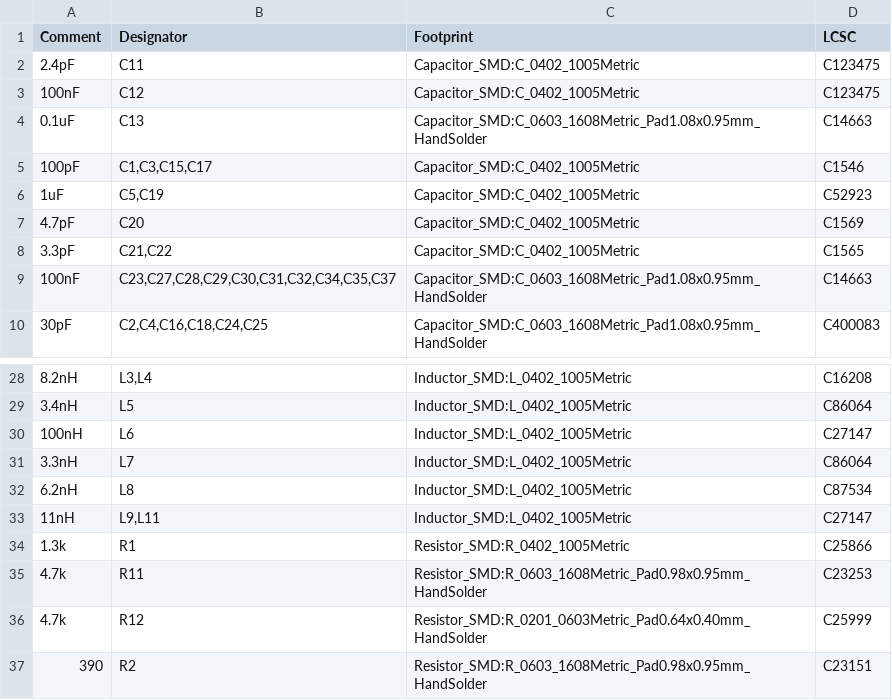
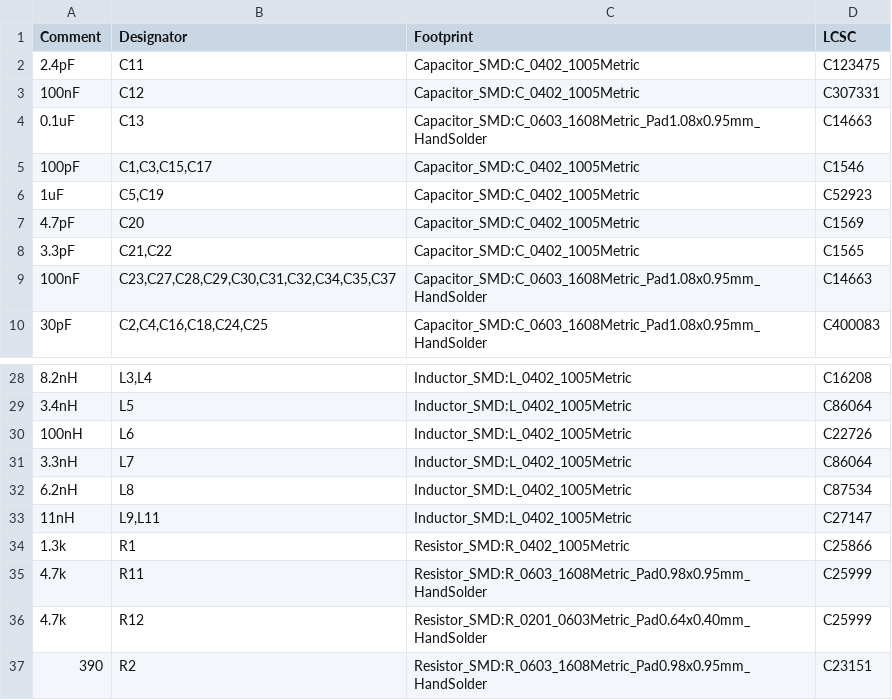
Before and after one commit to MSTRocketDesignTeam/Avionics-Telemetry-PCB, a CSV file: Production/TelemetryBoardBOM.csv, drawn as a sheet; only a part is shown, gaps mark what is left out.

Commit message:
Fixed incorrect LCSC numbers

```diff
--- a/Production/TelemetryBoardBOM.csv
+++ b/Production/TelemetryBoardBOM.csv
@@ -2,3 +2,3 @@ Comment,Designator,Footprint,LCSC
 "2.4pF","C11","Capacitor_SMD:C_0402_1005Metric","C123475"
-"100nF","C12","Capacitor_SMD:C_0402_1005Metric","C123475"
+"100nF","C12","Capacitor_SMD:C_0402_1005Metric","C307331"
 "0.1uF","C13","Capacitor_SMD:C_0603_1608Metric_Pad1.08x0.95mm_HandSolder","C14663"
@@ -29,3 +29,3 @@ Comment,Designator,Footprint,LCSC
 "3.4nH","L5","Inductor_SMD:L_0402_1005Metric","C86064"
-"100nH","L6","Inductor_SMD:L_0402_1005Metric","C27147"
+"100nH","L6","Inductor_SMD:L_0402_1005Metric","C22726"
 "3.3nH","L7","Inductor_SMD:L_0402_1005Metric","C86064"
@@ -34,3 +34,3 @@ Comment,Designator,Footprint,LCSC
 "1.3k","R1","Resistor_SMD:R_0402_1005Metric","C25866 "
-"4.7k","R11","Resistor_SMD:R_0603_1608Metric_Pad0.98x0.95mm_HandSolder"," C23253 "
+"4.7k","R11","Resistor_SMD:R_0603_1608Metric_Pad0.98x0.95mm_HandSolder","C25999"
 "4.7k","R12","Resistor_SMD:R_0201_0603Metric_Pad0.64x0.40mm_HandSolder","C25999"
```
Also changed, not shown: 3 other files.
